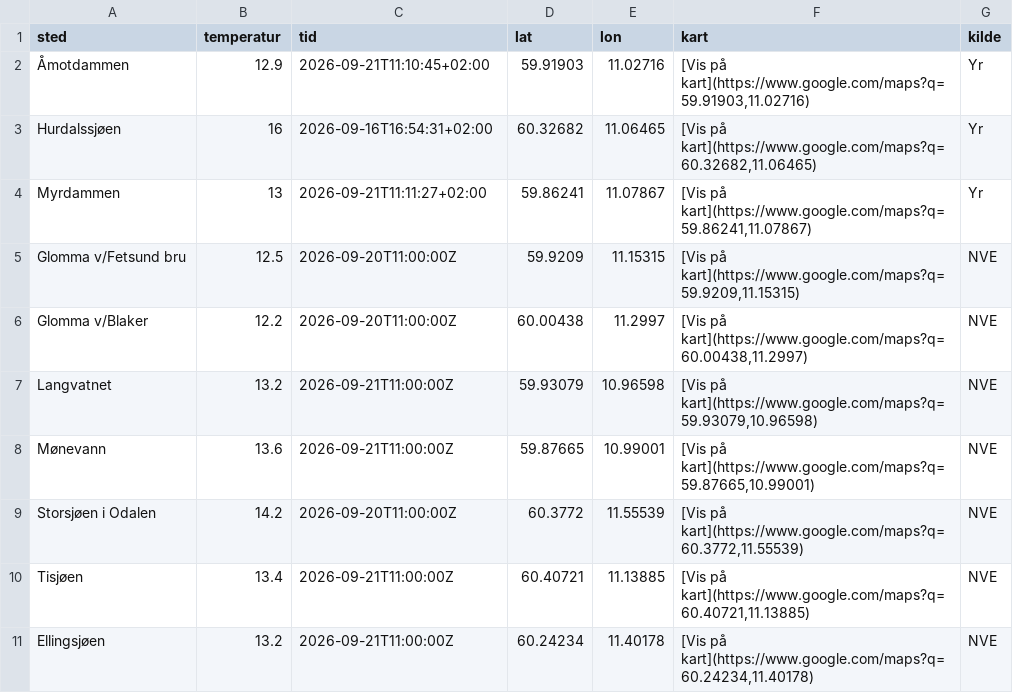
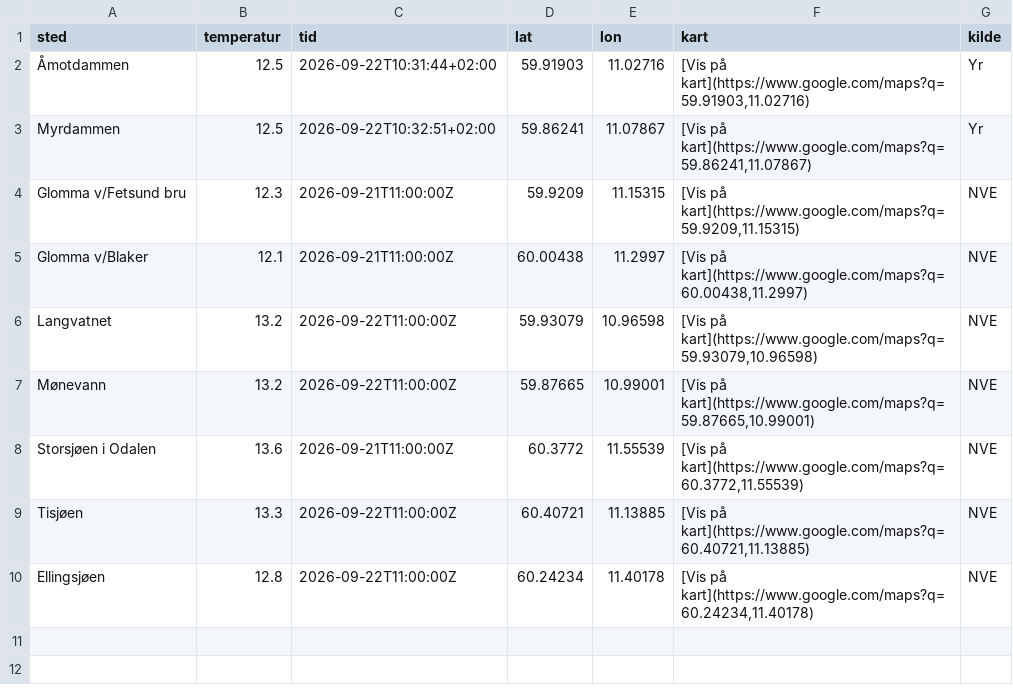
Before and after one commit to martinholterhuset/badevanntemp, a CSV file: badetemp.csv, drawn as a sheet.

```diff
--- a/badetemp.csv
+++ b/badetemp.csv
@@ -1,11 +1,10 @@
 sted,temperatur,tid,lat,lon,kart,kilde
-Åmotdammen,12.9,2026-09-21T11:10:45+02:00,59.91903,11.02716,"[Vis på kart](https://www.google.com/maps?q=59.91903,11.02716)",Yr
-Hurdalssjøen,16,2026-09-16T16:54:31+02:00,60.32682,11.06465,"[Vis på kart](https://www.google.com/maps?q=60.32682,11.06465)",Yr
-Myrdammen,13,2026-09-21T11:11:27+02:00,59.86241,11.07867,"[Vis på kart](https://www.google.com/maps?q=59.86241,11.07867)",Yr
-Glomma v/Fetsund bru,12.5,2026-09-20T11:00:00Z,59.9209,11.15315,"[Vis på kart](https://www.google.com/maps?q=59.9209,11.15315)",NVE
-Glomma v/Blaker,12.2,2026-09-20T11:00:00Z,60.00438,11.2997,"[Vis på kart](https://www.google.com/maps?q=60.00438,11.2997)",NVE
-Langvatnet,13.2,2026-09-21T11:00:00Z,59.93079,10.96598,"[Vis på kart](https://www.google.com/maps?q=59.93079,10.96598)",NVE
-Mønevann,13.6,2026-09-21T11:00:00Z,59.87665,10.99001,"[Vis på kart](https://www.google.com/maps?q=59.87665,10.99001)",NVE
-Storsjøen i Odalen,14.2,2026-09-20T11:00:00Z,60.3772,11.55539,"[Vis på kart](https://www.google.com/maps?q=60.3772,11.55539)",NVE
-Tisjøen,13.4,2026-09-21T11:00:00Z,60.40721,11.13885,"[Vis på kart](https://www.google.com/maps?q=60.40721,11.13885)",NVE
-Ellingsjøen,13.2,2026-09-21T11:00:00Z,60.24234,11.40178,"[Vis på kart](https://www.google.com/maps?q=60.24234,11.40178)",NVE
+Åmotdammen,12.5,2026-09-22T10:31:44+02:00,59.91903,11.02716,"[Vis på kart](https://www.google.com/maps?q=59.91903,11.02716)",Yr
+Myrdammen,12.5,2026-09-22T10:32:51+02:00,59.86241,11.07867,"[Vis på kart](https://www.google.com/maps?q=59.86241,11.07867)",Yr
+Glomma v/Fetsund bru,12.3,2026-09-21T11:00:00Z,59.9209,11.15315,"[Vis på kart](https://www.google.com/maps?q=59.9209,11.15315)",NVE
+Glomma v/Blaker,12.1,2026-09-21T11:00:00Z,60.00438,11.2997,"[Vis på kart](https://www.google.com/maps?q=60.00438,11.2997)",NVE
+Langvatnet,13.2,2026-09-22T11:00:00Z,59.93079,10.96598,"[Vis på kart](https://www.google.com/maps?q=59.93079,10.96598)",NVE
+Mønevann,13.2,2026-09-22T11:00:00Z,59.87665,10.99001,"[Vis på kart](https://www.google.com/maps?q=59.87665,10.99001)",NVE
+Storsjøen i Odalen,13.6,2026-09-21T11:00:00Z,60.3772,11.55539,"[Vis på kart](https://www.google.com/maps?q=60.3772,11.55539)",NVE
+Tisjøen,13.3,2026-09-22T11:00:00Z,60.40721,11.13885,"[Vis på kart](https://www.google.com/maps?q=60.40721,11.13885)",NVE
+Ellingsjøen,12.8,2026-09-22T11:00:00Z,60.24234,11.40178,"[Vis på kart](https://www.google.com/maps?q=60.24234,11.40178)",NVE
```
